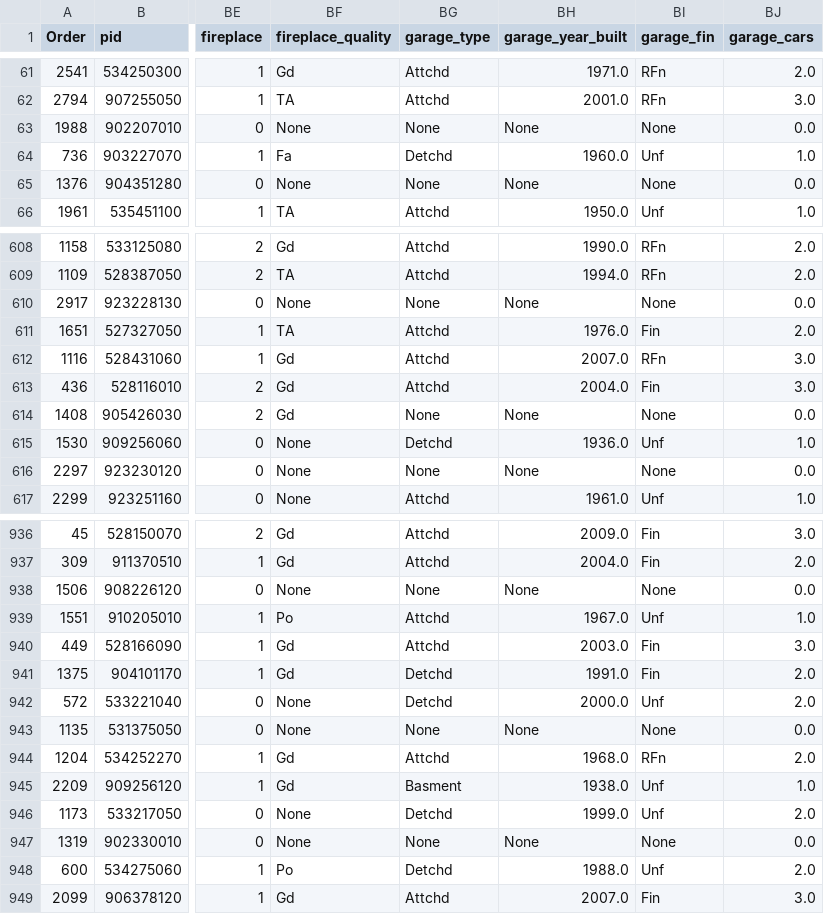
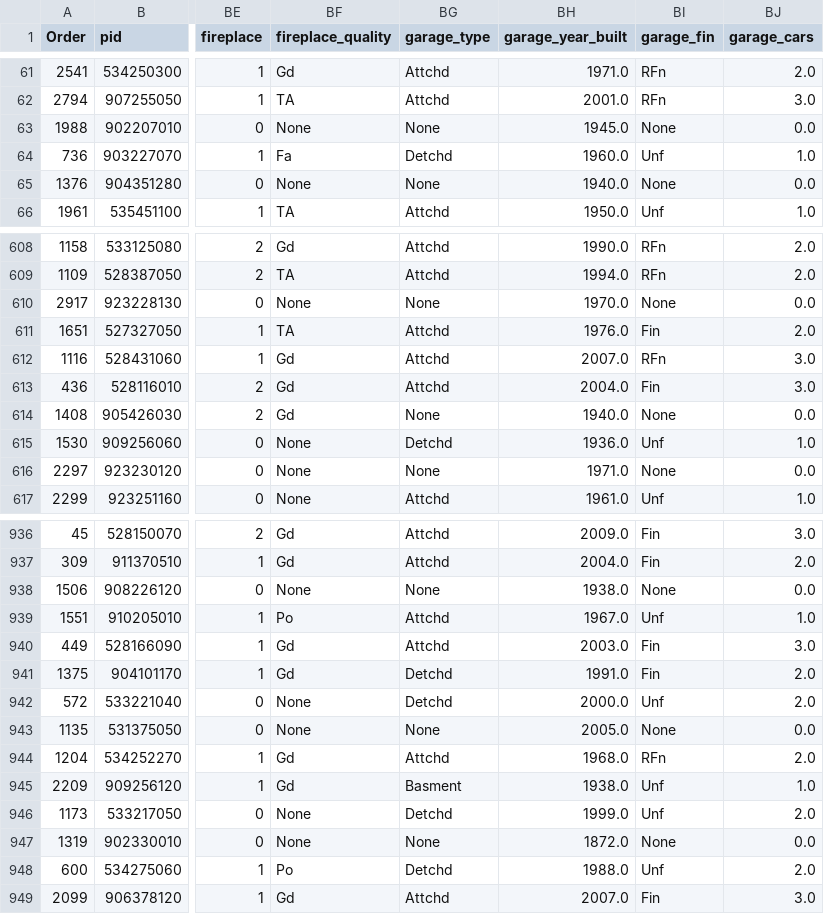
Before and after one commit to krisgch/dsi_project_ames, a CSV file: datasets/train_fill.csv, drawn as a sheet; only a part is shown, gaps mark what is left out; the diff covers the shown part only; the diff names each change by its address in the sheet, - before the commit and + after, or states it on an @@ line.

```diff
--- a/datasets/train_fill.csv
+++ b/datasets/train_fill.csv
-BH63 (garage_year_built): None
+BH63 (garage_year_built): 1945.0
-BH65 (garage_year_built): None
+BH65 (garage_year_built): 1940.0
-BH610 (garage_year_built): None
+BH610 (garage_year_built): 1970.0
-BH614 (garage_year_built): None
+BH614 (garage_year_built): 1940.0
-BH616 (garage_year_built): None
+BH616 (garage_year_built): 1971.0
-BH938 (garage_year_built): None
+BH938 (garage_year_built): 1938.0
-BH943 (garage_year_built): None
+BH943 (garage_year_built): 2005.0
-BH947 (garage_year_built): None
+BH947 (garage_year_built): 1872.0
```
Also changed, not shown: 114 edited cells elsewhere in this file, 16 other files.
